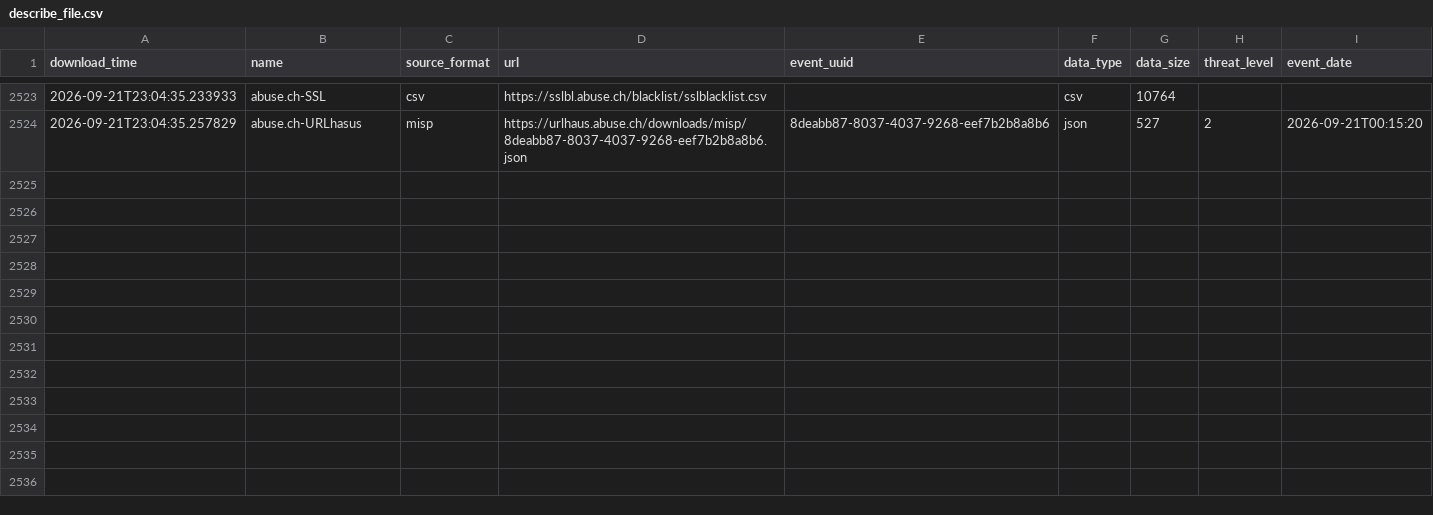
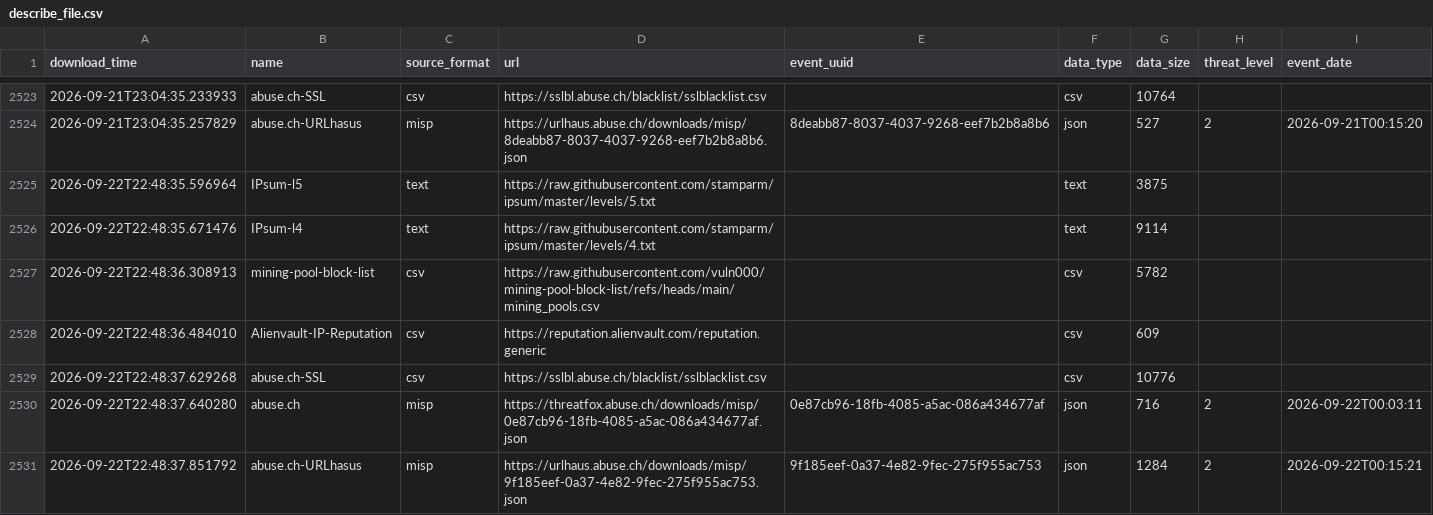
Before and after one commit to vuln000/FinalThreatFeed, a CSV file: output/describe_file.csv, drawn as a sheet; only a part is shown, gaps mark what is left out.

```diff
--- a/output/describe_file.csv
+++ b/output/describe_file.csv
@@ -2524 +2524,8 @@ download_time,name,source_format,url,event_uuid,data_type,data_size,threat_level
 2026-09-21T23:04:35.257829,abuse.ch-URLhasus,misp,https://urlhaus.abuse.ch/downloads/misp/8deabb87-8037-4037-9268-eef7b2b8a8b6.json,8deabb87-8037-4037-9268-eef7b2b8a8b6,json,527,2,2026-09-21T00:15:20
+2026-09-22T22:48:35.596964,IPsum-l5,text,https://raw.githubusercontent.com/stamparm/ipsum/master/levels/5.txt,,text,3875,,
+2026-09-22T22:48:35.671476,IPsum-l4,text,https://raw.githubusercontent.com/stamparm/ipsum/master/levels/4.txt,,text,9114,,
+2026-09-22T22:48:36.308913,mining-pool-block-list,csv,https://raw.githubusercontent.com/vuln000/mining-pool-block-list/refs/heads/main/mining_pools.csv,,csv,5782,,
+2026-09-22T22:48:36.484010,Alienvault-IP-Reputation,csv,https://reputation.alienvault.com/reputation.generic,,csv,609,,
+2026-09-22T22:48:37.629268,abuse.ch-SSL,csv,https://sslbl.abuse.ch/blacklist/sslblacklist.csv,,csv,10776,,
+2026-09-22T22:48:37.640280,abuse.ch,misp,https://threatfox.abuse.ch/downloads/misp/0e87cb96-18fb-4085-a5ac-086a434677af.json,0e87cb96-18fb-4085-a5ac-086a434677af,json,716,2,2026-09-22T00:03:11
+2026-09-22T22:48:37.851792,abuse.ch-URLhasus,misp,https://urlhaus.abuse.ch/downloads/misp/9f185eef-0a37-4e82-9fec-275f955ac753.json,9f185eef-0a37-4e82-9fec-275f955ac753,json,1284,2,2026-09-22T00:15:21
```
Also changed, not shown: 1 other file.
